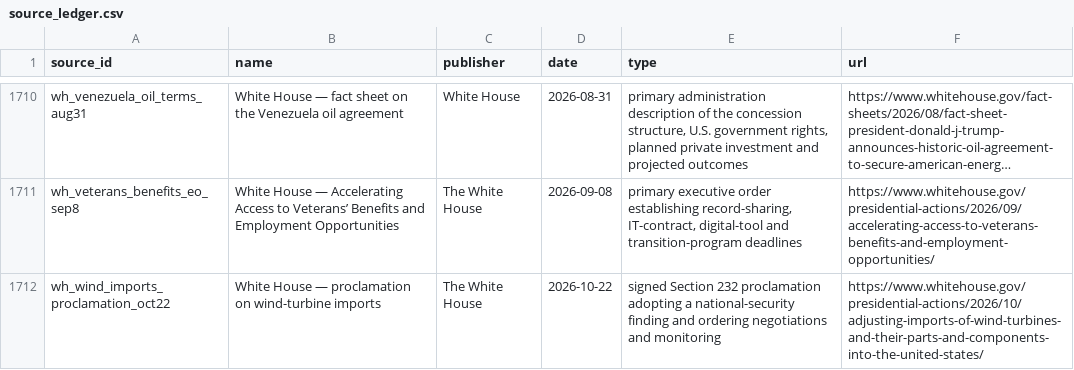
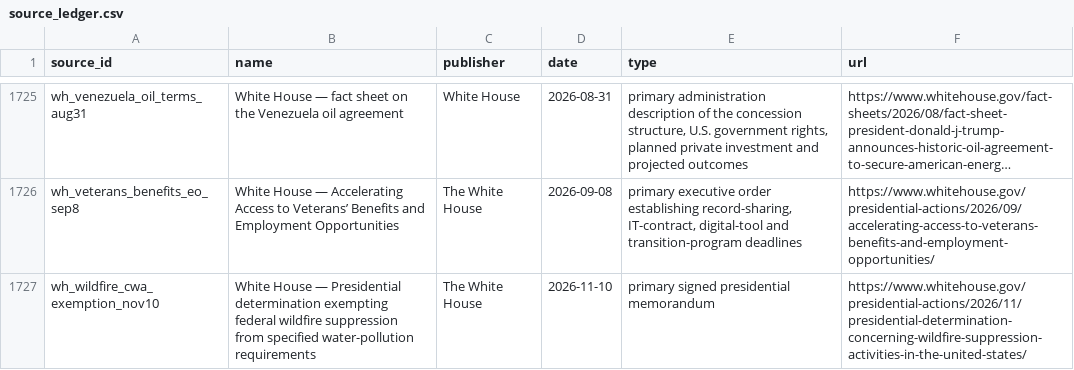
Before and after one commit to PauseBeforeHarmProtocol/the-record, a CSV file: data/source_ledger.csv, drawn as a sheet; only a part is shown, gaps mark what is left out; the shorter side is filled out with more unchanged rows; long unchanged cells end in …; the diff covers the shown part only; the diff names each change by its address in the sheet, - before the commit and + after, or states it on an @@ line.

```diff
--- a/data/source_ledger.csv
+++ b/data/source_ledger.csv
+row 1727: wh_wildfire_cwa_exemption_nov10 | White House — Presidential determination exempting federal wildfire suppression from specified water-pollution requirements | The White House | 2026-11-10 | primary signed presidential memorandum | https://www.whitehouse.gov/presidential-actions/2026/11/presidential-determination-concerning-wildfire-suppression-activities-in-the-united-states/
```
Also changed, not shown: 11 added rows and 5 moved rows elsewhere in this file, 43 other files.
